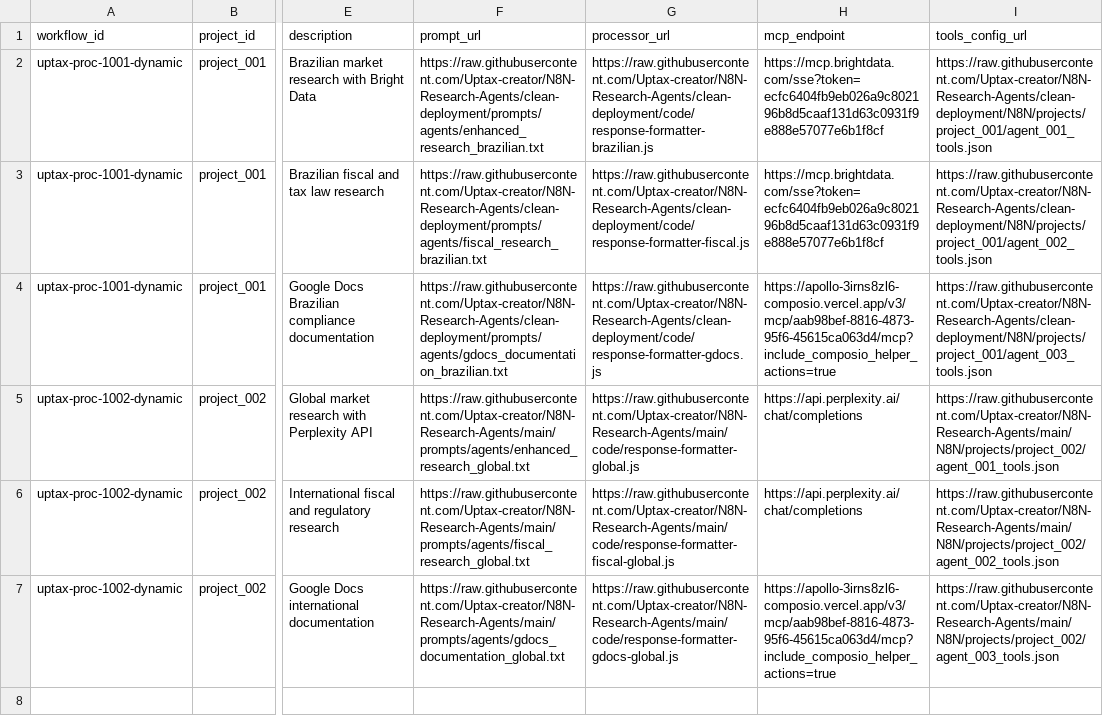
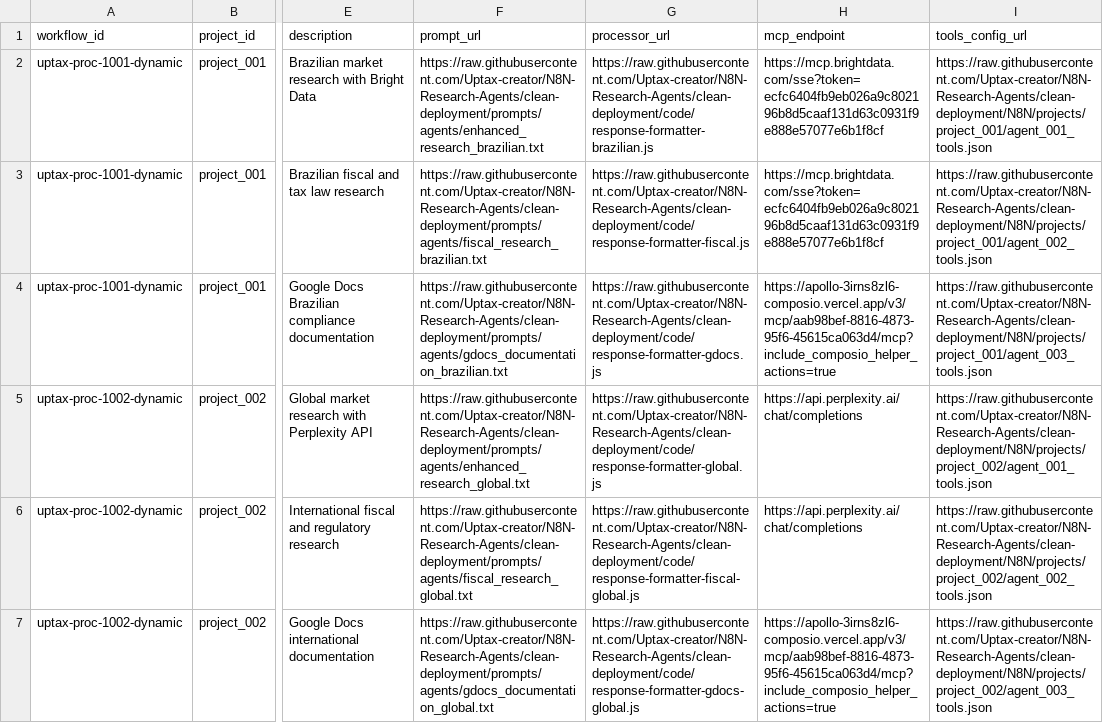
Before and after one commit to Uptax-creator/N8N-Research-Agents, a CSV file: assembly-logic/agents-registry-graph.csv, drawn as a sheet; only a part is shown, gaps mark what is left out; the diff names each change by its address in the sheet, - before the commit and + after, or states it on an @@ line.

Commit message:
fix: Update all CSV URLs to clean-deployment branch
- All agents now point to clean-deployment branch
- Ensures consistent GitHub URL access
- Ready for workflow testing

```diff
--- a/assembly-logic/agents-registry-graph.csv
+++ b/assembly-logic/agents-registry-graph.csv
-F5 (prompt_url): https://raw.githubusercontent.com/Uptax-creator/N8N-Research-Agents/main/prompts/agents/enhanced_research_global.txt
+F5 (prompt_url): https://raw.githubusercontent.com/Uptax-creator/N8N-Research-Agents/clean-deployment/prompts/agents/enhanced_research_global.txt
-G5 (processor_url): https://raw.githubusercontent.com/Uptax-creator/N8N-Research-Agents/main/code/response-formatter-global.js
+G5 (processor_url): https://raw.githubusercontent.com/Uptax-creator/N8N-Research-Agents/clean-deployment/code/response-formatter-global.js
-I5 (tools_config_url): https://raw.githubusercontent.com/Uptax-creator/N8N-Research-Agents/main/N8N/projects/project_002/agent_001_tools.json
+I5 (tools_config_url): https://raw.githubusercontent.com/Uptax-creator/N8N-Research-Agents/clean-deployment/N8N/projects/project_002/agent_001_tools.json
-F6 (prompt_url): https://raw.githubusercontent.com/Uptax-creator/N8N-Research-Agents/main/prompts/agents/fiscal_research_global.txt
+F6 (prompt_url): https://raw.githubusercontent.com/Uptax-creator/N8N-Research-Agents/clean-deployment/prompts/agents/fiscal_research_global.txt
-G6 (processor_url): https://raw.githubusercontent.com/Uptax-creator/N8N-Research-Agents/main/code/response-formatter-fiscal-global.js
+G6 (processor_url): https://raw.githubusercontent.com/Uptax-creator/N8N-Research-Agents/clean-deployment/code/response-formatter-fiscal-global.js
-I6 (tools_config_url): https://raw.githubusercontent.com/Uptax-creator/N8N-Research-Agents/main/N8N/projects/project_002/agent_002_tools.json
+I6 (tools_config_url): https://raw.githubusercontent.com/Uptax-creator/N8N-Research-Agents/clean-deployment/N8N/projects/project_002/agent_002_tools.json
-F7 (prompt_url): https://raw.githubusercontent.com/Uptax-creator/N8N-Research-Agents/main/prompts/agents/gdocs_documentation_global.txt
+F7 (prompt_url): https://raw.githubusercontent.com/Uptax-creator/N8N-Research-Agents/clean-deployment/prompts/agents/gdocs_documentation_global.txt
-G7 (processor_url): https://raw.githubusercontent.com/Uptax-creator/N8N-Research-Agents/main/code/response-formatter-gdocs-global.js
+G7 (processor_url): https://raw.githubusercontent.com/Uptax-creator/N8N-Research-Agents/clean-deployment/code/response-formatter-gdocs-global.js
-I7 (tools_config_url): https://raw.githubusercontent.com/Uptax-creator/N8N-Research-Agents/main/N8N/projects/project_002/agent_003_tools.json
+I7 (tools_config_url): https://raw.githubusercontent.com/Uptax-creator/N8N-Research-Agents/clean-deployment/N8N/projects/project_002/agent_003_tools.json
```
